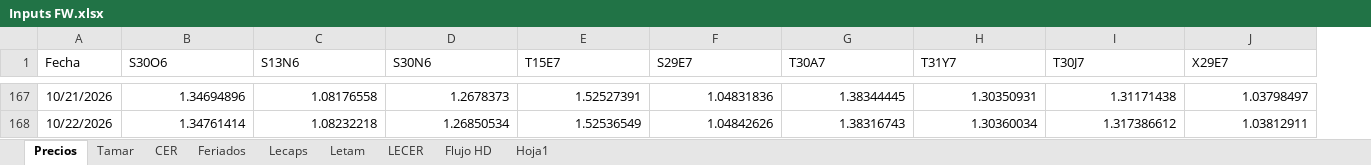
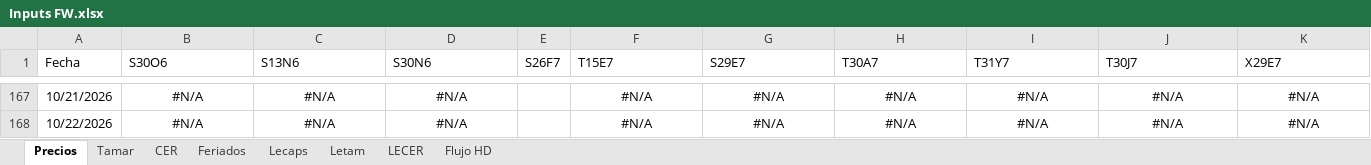
Before and after one commit to rmina98/Forwards, an Excel workbook: Inputs FW.xlsx, sheet Precios, drawn as a sheet; only a part is shown, gaps mark what is left out; values as stored, in another font and other column widths than the file's, no borders; addresses are those after the commit; the diff covers the shown part only; the diff names each change by its address in the sheet, - before the commit and + after, or states it on an @@ line.

```diff
--- a/Inputs FW.xlsx (sheet Precios)
+++ b/Inputs FW.xlsx (sheet Precios)
-sheet tab: Hoja1
+column E (S26F7), empty
-B167:D168 alignment: right
+B167:D168 alignment: center
-B167 (S30O6): 1.34694896
+B167 (S30O6): #N/A
-C167 (S13N6): 1.08176558
+C167 (S13N6): #N/A
-D167 (S30N6): 1.2678373
+D167 (S30N6): #N/A
-F167:K168 alignment: right
+F167:K168 alignment: center
-F167 (T15E7): 1.52527391
+F167 (T15E7): #N/A
-G167 (S29E7): 1.04831836
+G167 (S29E7): #N/A
-H167 (T30A7): 1.38344445
+H167 (T30A7): #N/A
-I167 (T31Y7): 1.30350931
+I167 (T31Y7): #N/A
-J167 (T30J7): 1.31171438
+J167 (T30J7): #N/A
-K167 (X29E7): 1.03798497
+K167 (X29E7): #N/A
-B168 (S30O6): 1.34761414
+B168 (S30O6): #N/A
-C168 (S13N6): 1.08232218
+C168 (S13N6): #N/A
-D168 (S30N6): 1.26850534
+D168 (S30N6): #N/A
-F168 (T15E7): 1.52536549
+F168 (T15E7): #N/A
-G168 (S29E7): 1.04842626
+G168 (S29E7): #N/A
-H168 (T30A7): 1.38316743
+H168 (T30A7): #N/A
-I168 (T31Y7): 1.30360034
+I168 (T31Y7): #N/A
-J168 (T30J7): 1.317386612
+J168 (T30J7): #N/A
-K168 (X29E7): 1.03812911
+K168 (X29E7): #N/A
```
Also changed, not shown: 3 added rows, 142 edited cells and cell formats elsewhere in this sheet, sheet Lecaps, sheet Tamar, formulas that keep their value, 6 other files.
